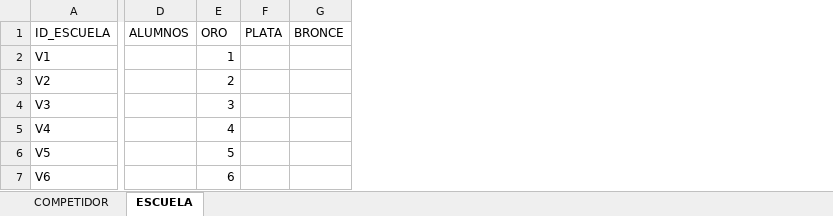
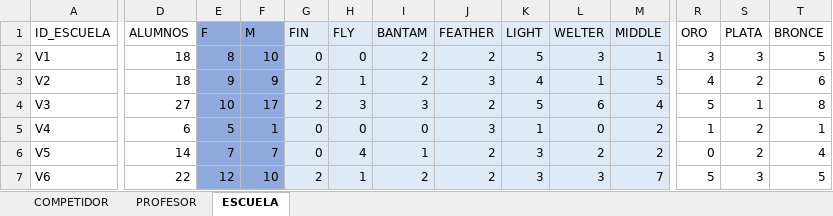
Before and after one commit to Jsorianoa/Aplicacion-TKD-TT2, an Excel workbook: BD prueba RapidMainer.xlsx, sheet ESCUELA, drawn as a sheet; only a part is shown, gaps mark what is left out; values as stored, in another font and other column widths than the file's, no borders; addresses are those after the commit; the diff covers the shown part only; the diff names each change by its address in the sheet, - before the commit and + after, or states it on an @@ line.

```diff
--- a/BD prueba RapidMainer.xlsx (sheet ESCUELA)
+++ b/BD prueba RapidMainer.xlsx (sheet ESCUELA)
+sheet tab: PROFESOR
+column E (F), rows 2-7: 8 | 9 | 10 | 5 | 7 | 12
+column F (M), rows 2-7: 10 | 9 | 17 | 1 | 7 | 10
+column G (FIN), rows 2-7: 0 | 2 | 2 | 0 | 0 | 2
+column H (FLY), rows 2-7: 0 | 1 | 3 | 0 | 4 | 1
+column I (BANTAM), rows 2-7: 2 | 2 | 3 | 0 | 1 | 2
+column J (FEATHER), rows 2-7: 2 | 3 | 2 | 3 | 2 | 2
+column K (LIGHT), rows 2-7: 5 | 4 | 5 | 1 | 3 | 3
+column L (WELTER), rows 2-7: 3 | 1 | 6 | 0 | 2 | 3
+column M (MIDDLE), rows 2-7: 1 | 5 | 4 | 2 | 2 | 7
-D2:D3 (ALUMNOS): (empty)
+D2:D3 (ALUMNOS): 18
-R2 (ORO): 1
+R2 (ORO): 3
-S2 (PLATA): (empty)
+S2 (PLATA): 3
-T2 (BRONCE): (empty)
+T2 (BRONCE): 5
-R3 (ORO): 2
+R3 (ORO): 4
-S3 (PLATA): (empty)
+S3 (PLATA): 2
-T3 (BRONCE): (empty)
+T3 (BRONCE): 6
-D4 (ALUMNOS): (empty)
+D4 (ALUMNOS): 27
-R4 (ORO): 3
+R4 (ORO): 5
-S4 (PLATA): (empty)
+S4 (PLATA): 1
-T4 (BRONCE): (empty)
+T4 (BRONCE): 8
-D5 (ALUMNOS): (empty)
+D5 (ALUMNOS): 6
-R5 (ORO): 4
+R5 (ORO): 1
-S5:S6 (PLATA): (empty)
+S5:S6 (PLATA): 2
-T5 (BRONCE): (empty)
+T5 (BRONCE): 1
-D6 (ALUMNOS): (empty)
+D6 (ALUMNOS): 14
-R6 (ORO): 5
+R6 (ORO): 0
-T6 (BRONCE): (empty)
+T6 (BRONCE): 4
-D7 (ALUMNOS): (empty)
+D7 (ALUMNOS): 22
-R7 (ORO): 6
+R7 (ORO): 5
-S7 (PLATA): (empty)
+S7 (PLATA): 3
-T7 (BRONCE): (empty)
+T7 (BRONCE): 5
```
Also changed, not shown: 5 added columns and 116 edited cells elsewhere in this sheet, sheet COMPETIDOR, 7 other files.
